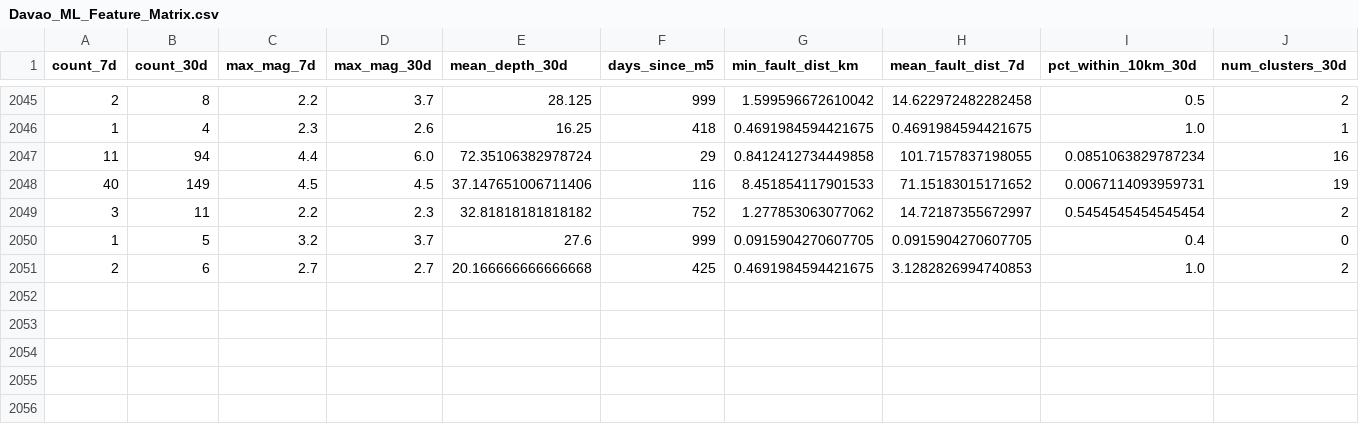
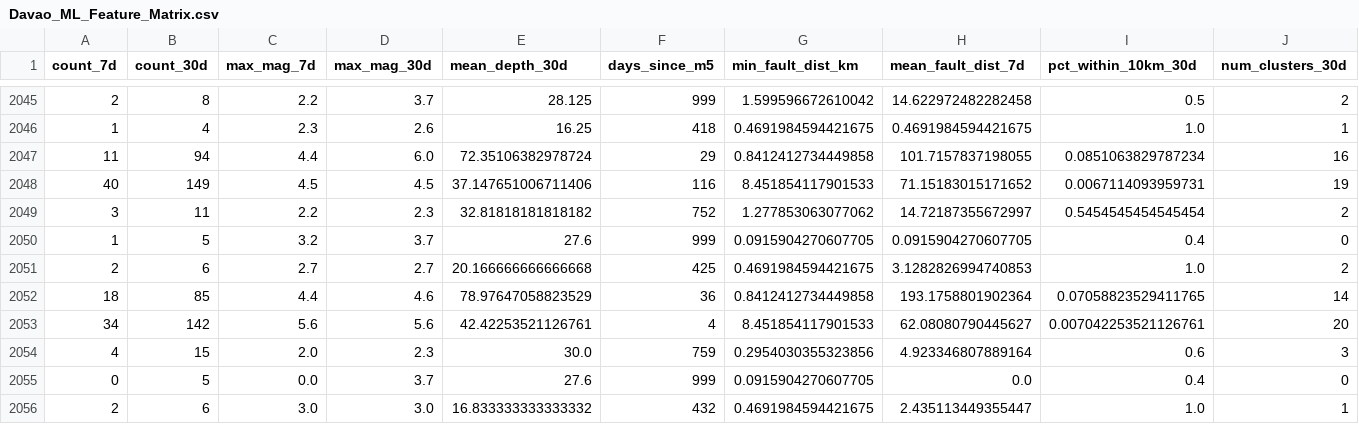
Before and after one commit to Jshuuuuuuu/SeismoGuard, a CSV file: data/processed/Davao_ML_Feature_Matrix.csv, drawn as a sheet; only a part is shown, gaps mark what is left out; rows hold the shown columns only; the diff names each change by its address in the sheet, - before the commit and + after, or states it on an @@ line.

```diff
--- a/data/processed/Davao_ML_Feature_Matrix.csv
+++ b/data/processed/Davao_ML_Feature_Matrix.csv
+row 2052: 18 | 85 | 4.4 | 4.6 | 78.97647058823529 | 36 | 0.8412412734449858 | 193.1758801902364 | 0.07058823529411765 | 14
+row 2053: 34 | 142 | 5.6 | 5.6 | 42.42253521126761 | 4 | 8.451854117901533 | 62.08080790445627 | 0.007042253521126761 | 20
+row 2054: 4 | 15 | 2.0 | 2.3 | 30.0 | 759 | 0.2954030355323856 | 4.923346807889164 | 0.6 | 3
+row 2055: 0 | 5 | 0.0 | 3.7 | 27.6 | 999 | 0.0915904270607705 | 0.0 | 0.4 | 0
+row 2056: 2 | 6 | 3.0 | 3.0 | 16.833333333333332 | 432 | 0.4691984594421675 | 2.435113449355447 | 1.0 | 1
```
Also changed, not shown: 7 other files.
